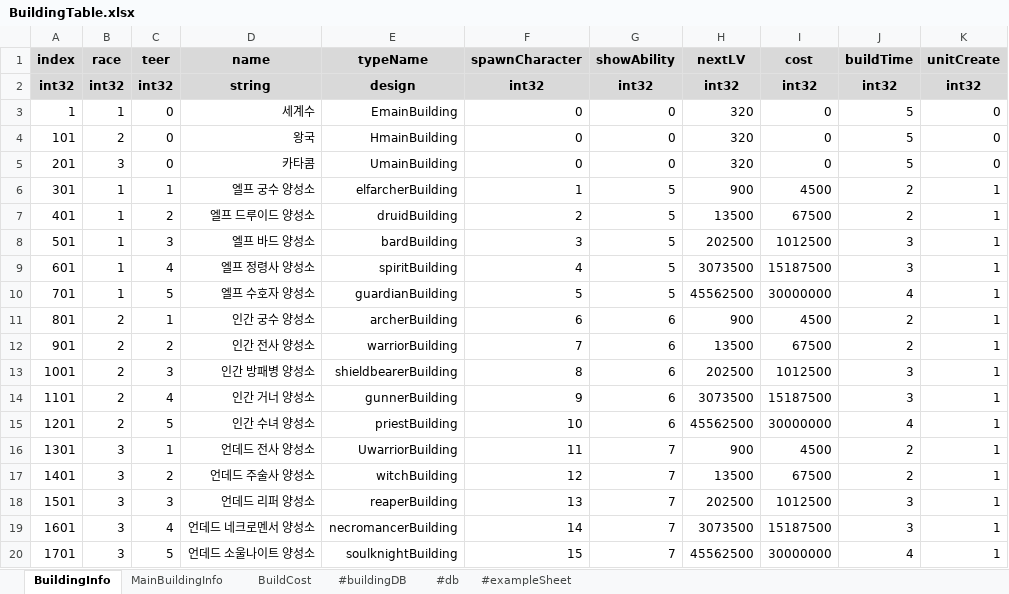
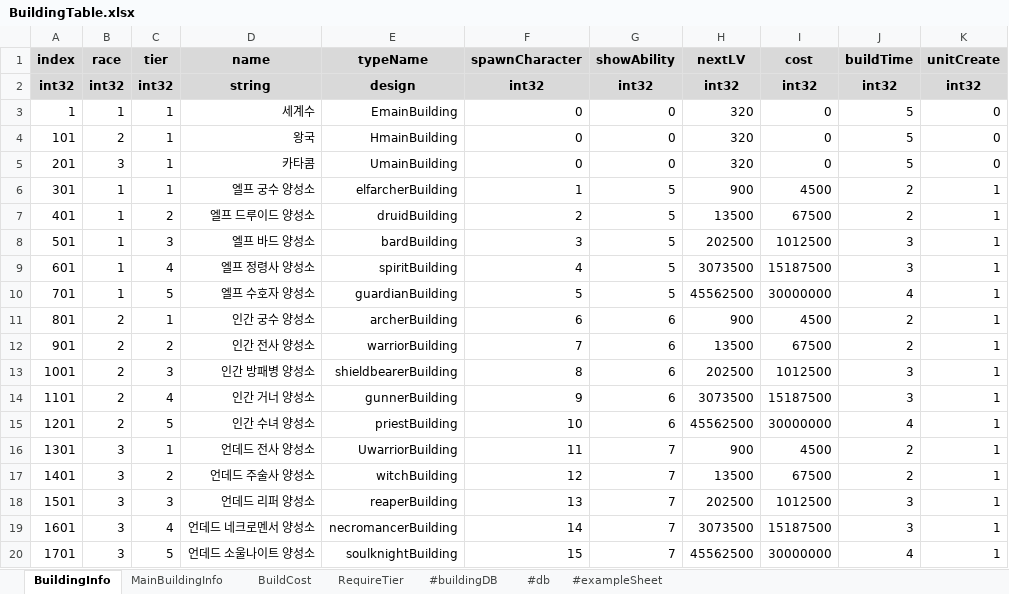
Before and after one commit to CK-Developers-Project/TheLordServer, an Excel workbook: TheLordServer/Tools/xlsxToCsvGen/xlsx/BuildingTable.xlsx, sheet BuildingInfo, drawn as a sheet; values as stored, in another font and other column widths than the file's, no borders; conditional formats not drawn; the diff names each change by its address in the sheet, - before the commit and + after, or states it on an @@ line.

Commit message:
[15주차]
BuildingTable 최신화
- RequireTier시트 생성

```diff
--- a/TheLordServer/Tools/xlsxToCsvGen/xlsx/BuildingTable.xlsx (sheet BuildingInfo)
+++ b/TheLordServer/Tools/xlsxToCsvGen/xlsx/BuildingTable.xlsx (sheet BuildingInfo)
+sheet tab: RequireTier
-C1: teer
+C1: tier
-C3:C5 (tier): 0
+C3:C5 (tier): 1
```
